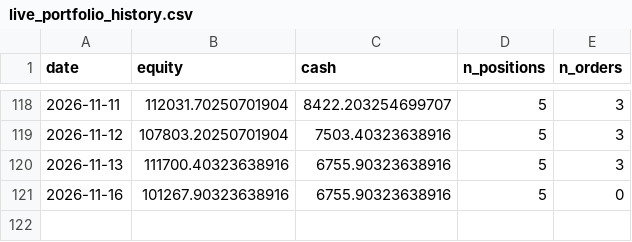
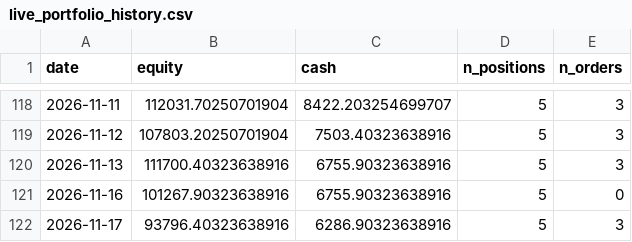
Before and after one commit to Yu-ChangCheng/PingPingPongPongTW, a CSV file: docs/data/live_portfolio_history.csv, drawn as a sheet; only a part is shown, gaps mark what is left out; the diff names each change by its address in the sheet, - before the commit and + after, or states it on an @@ line.

```diff
--- a/docs/data/live_portfolio_history.csv
+++ b/docs/data/live_portfolio_history.csv
+row 122: 2026-11-17 | 93796.40323638916 | 6286.90323638916 | 5 | 3
```
Also changed, not shown: docs/data/feature_importance.csv, docs/data/holdings.csv, 9 other files.
